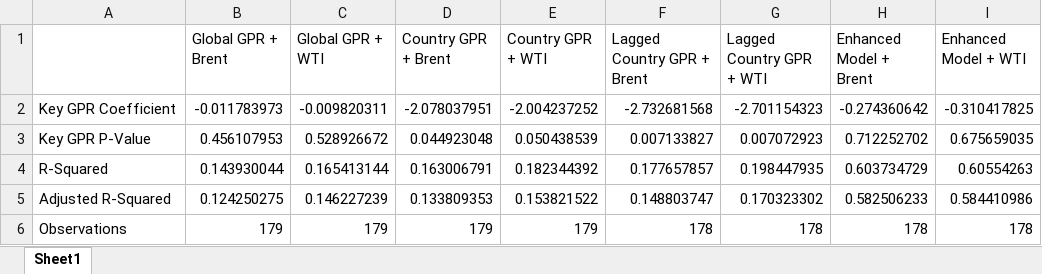
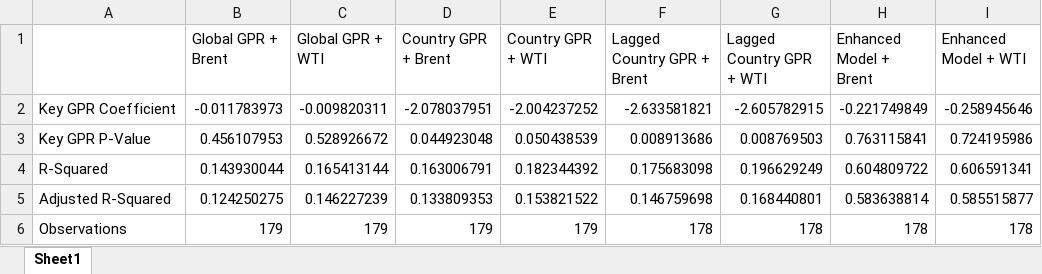
Before and after one commit to jasonrkeen/geopolitical-risk-volatility-analysis, an Excel workbook: outputs/regression_results_summary.xlsx, sheet Sheet1, drawn as a sheet; values as stored, in another font and other column widths than the file's, no borders; the diff names each change by its address in the sheet, - before the commit and + after, or states it on an @@ line.

```diff
--- a/outputs/regression_results_summary.xlsx (sheet Sheet1)
+++ b/outputs/regression_results_summary.xlsx (sheet Sheet1)
-F2 (Lagged Country GPR + Brent): -2.732681568
+F2 (Lagged Country GPR + Brent): -2.633581821
-G2 (Lagged Country GPR + WTI): -2.701154323
+G2 (Lagged Country GPR + WTI): -2.605782915
-H2 (Enhanced Model + Brent): -0.274360642
+H2 (Enhanced Model + Brent): -0.221749849
-I2 (Enhanced Model + WTI): -0.310417825
+I2 (Enhanced Model + WTI): -0.258945646
-F3 (Lagged Country GPR + Brent): 0.007133827
+F3 (Lagged Country GPR + Brent): 0.008913686
-G3 (Lagged Country GPR + WTI): 0.007072923
+G3 (Lagged Country GPR + WTI): 0.008769503
-H3 (Enhanced Model + Brent): 0.712252702
+H3 (Enhanced Model + Brent): 0.763115841
-I3 (Enhanced Model + WTI): 0.675659035
+I3 (Enhanced Model + WTI): 0.724195986
-F4 (Lagged Country GPR + Brent): 0.177657857
+F4 (Lagged Country GPR + Brent): 0.175683098
-G4 (Lagged Country GPR + WTI): 0.198447935
+G4 (Lagged Country GPR + WTI): 0.196629249
-H4 (Enhanced Model + Brent): 0.603734729
+H4 (Enhanced Model + Brent): 0.604809722
-I4 (Enhanced Model + WTI): 0.60554263
+I4 (Enhanced Model + WTI): 0.606591341
-F5 (Lagged Country GPR + Brent): 0.148803747
+F5 (Lagged Country GPR + Brent): 0.146759698
-G5 (Lagged Country GPR + WTI): 0.170323302
+G5 (Lagged Country GPR + WTI): 0.168440801
-H5 (Enhanced Model + Brent): 0.582506233
+H5 (Enhanced Model + Brent): 0.583638814
-I5 (Enhanced Model + WTI): 0.584410986
+I5 (Enhanced Model + WTI): 0.585515877
```
Also changed, not shown: data_clean/merged_monthly_data.xlsx, outputs/forecast_accuracy_summary.xlsx, 21 other files.
